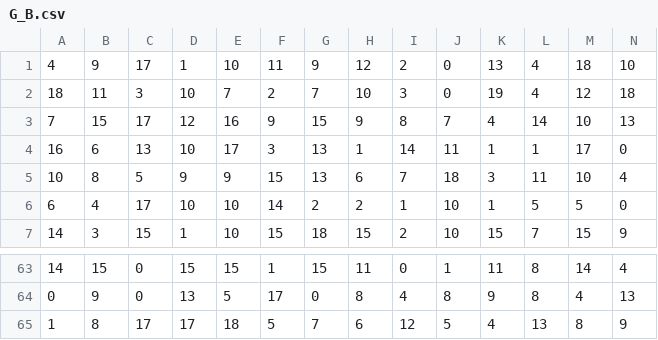
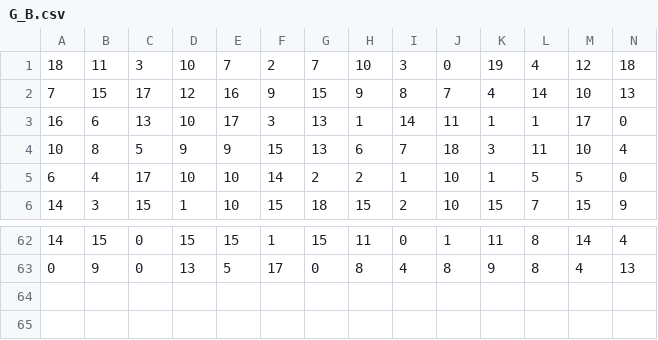
Before and after one commit to YeSun114/szb25_B, a CSV file: data/G_B.csv, drawn as a sheet; only a part is shown, gaps mark what is left out; rows hold the shown columns only; the diff names each change by its address in the sheet, - before the commit and + after, or states it on an @@ line.

```diff
--- a/data/G_B.csv
+++ b/data/G_B.csv
-row 1: 4 | 9 | 17 | 1 | 10 | 11 | 9 | 12 | 2 | 0 | 13 | 4 | 18 | 10
-row 65: 1 | 8 | 17 | 17 | 18 | 5 | 7 | 6 | 12 | 5 | 4 | 13 | 8 | 9
```
Also changed, not shown: data/B_G.csv, data/B_R.csv, 11 other files.
